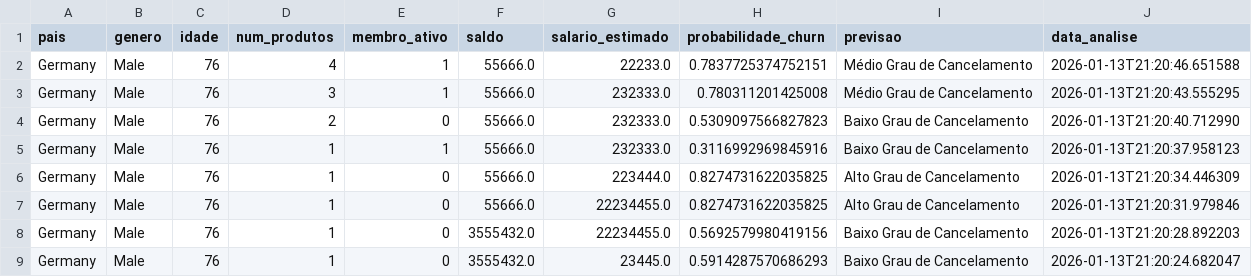
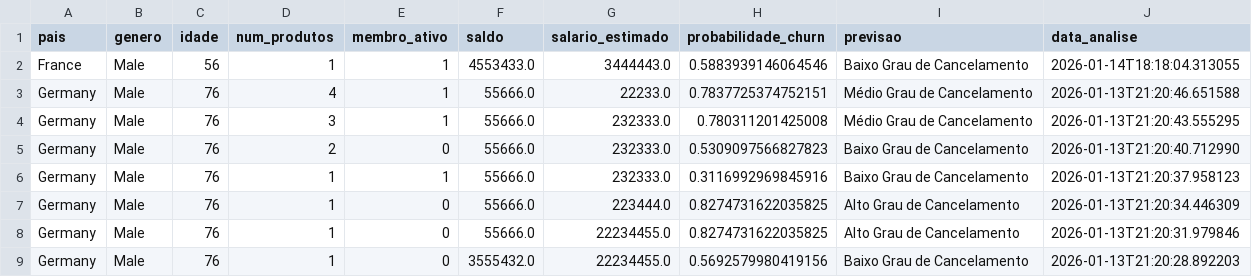
Before and after one commit to hackathon-ficaAi/ficaai-churnInsight-complete, a CSV file: data-science/data/historico.csv, drawn as a sheet; only a part is shown; the shorter side is filled out with more unchanged rows; the diff names each change by its address in the sheet, - before the commit and + after, or states it on an @@ line.

```diff
--- a/data-science/data/historico.csv
+++ b/data-science/data/historico.csv
+row 2: France | Male | 56 | 1 | 1 | 4553433.0 | 3444443.0 | 0.5883939146064546 | Baixo Grau de Cancelamento | 2026-01-14T18:18:04.313055
```
Also changed, not shown: 5 other files.
